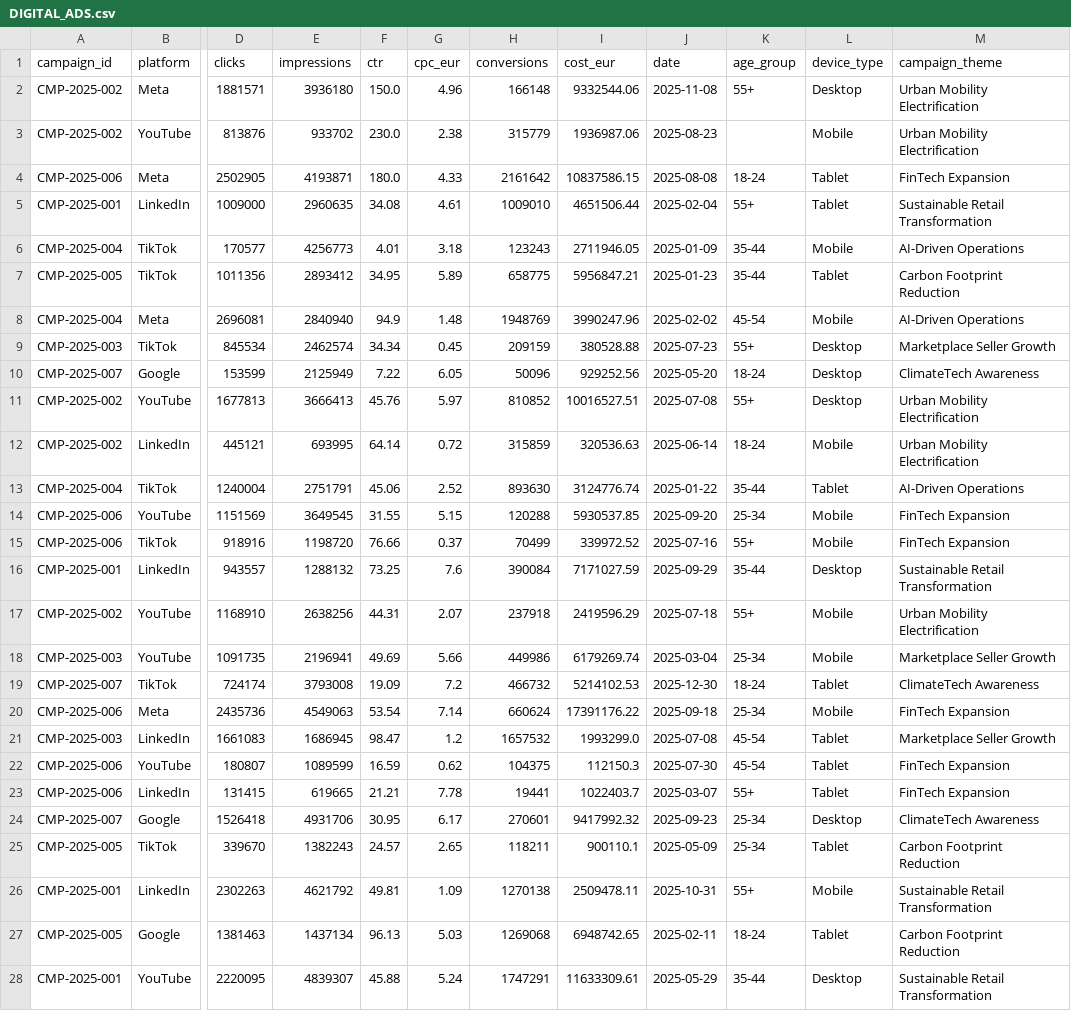
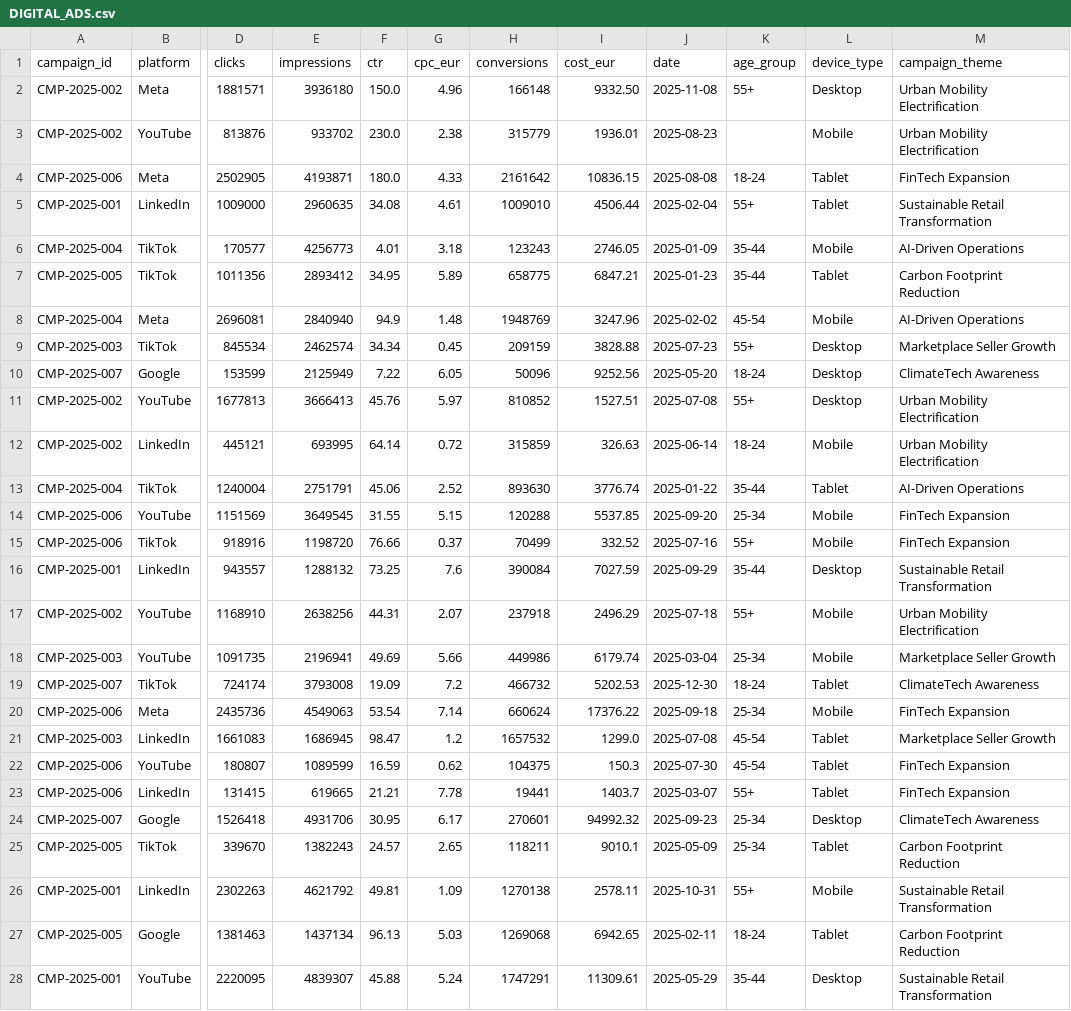
Before and after one commit to LoekBaken/beeckestijn-training, a CSV file: DIGITAL_ADS.csv, drawn as a sheet; only a part is shown, gaps mark what is left out; the diff covers the shown part only; the diff names each change by its address in the sheet, - before the commit and + after, or states it on an @@ line.

Commit message:
Add new campaign data to DIGITAL_ADS.csv

```diff
--- a/DIGITAL_ADS.csv
+++ b/DIGITAL_ADS.csv
-I2 (cost_eur): 9332544.06
+I2 (cost_eur): 9332.50
-I3 (cost_eur): 1936987.06
+I3 (cost_eur): 1936.01
-I4 (cost_eur): 10837586.15
+I4 (cost_eur): 10836.15
-I5 (cost_eur): 4651506.44
+I5 (cost_eur): 4506.44
-I6 (cost_eur): 2711946.05
+I6 (cost_eur): 2746.05
-I7 (cost_eur): 5956847.21
+I7 (cost_eur): 6847.21
-I8 (cost_eur): 3990247.96
+I8 (cost_eur): 3247.96
-I9 (cost_eur): 380528.88
+I9 (cost_eur): 3828.88
-I10 (cost_eur): 929252.56
+I10 (cost_eur): 9252.56
-I11 (cost_eur): 10016527.51
+I11 (cost_eur): 1527.51
-I12 (cost_eur): 320536.63
+I12 (cost_eur): 326.63
-I13 (cost_eur): 3124776.74
+I13 (cost_eur): 3776.74
-I14 (cost_eur): 5930537.85
+I14 (cost_eur): 5537.85
-I15 (cost_eur): 339972.52
+I15 (cost_eur): 332.52
-I16 (cost_eur): 7171027.59
+I16 (cost_eur): 7027.59
-I17 (cost_eur): 2419596.29
+I17 (cost_eur): 2496.29
-I18 (cost_eur): 6179269.74
+I18 (cost_eur): 6179.74
-I19 (cost_eur): 5214102.53
+I19 (cost_eur): 5202.53
-I20 (cost_eur): 17391176.22
+I20 (cost_eur): 17376.22
-I21 (cost_eur): 1993299.0
+I21 (cost_eur): 1299.0
-I22 (cost_eur): 112150.3
+I22 (cost_eur): 150.3
-I23 (cost_eur): 1022403.7
+I23 (cost_eur): 1403.7
-I24 (cost_eur): 9417992.32
+I24 (cost_eur): 94992.32
-I25 (cost_eur): 900110.1
+I25 (cost_eur): 9010.1
-I26 (cost_eur): 2509478.11
+I26 (cost_eur): 2578.11
-I27 (cost_eur): 6948742.65
+I27 (cost_eur): 6942.65
-I28 (cost_eur): 11633309.61
+I28 (cost_eur): 11309.61
```
Also changed, not shown: 85 edited cells elsewhere in this file.
